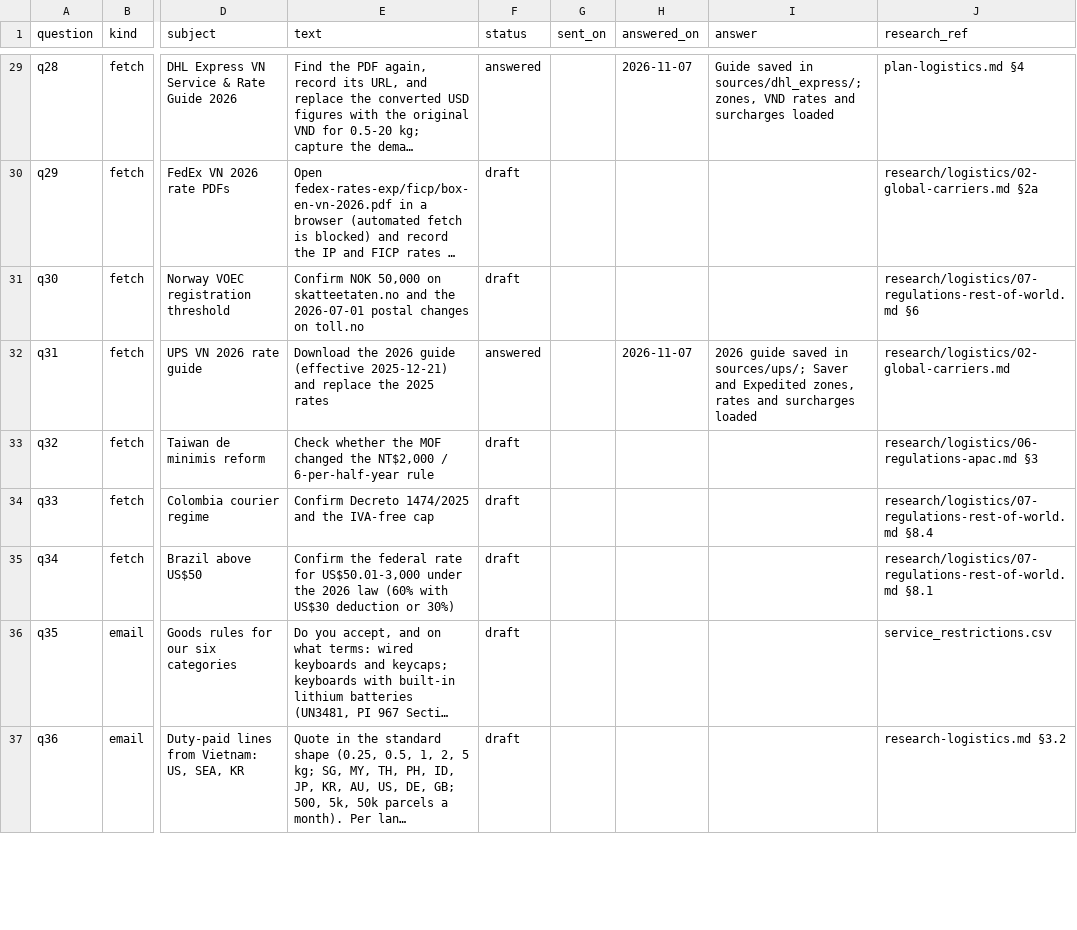
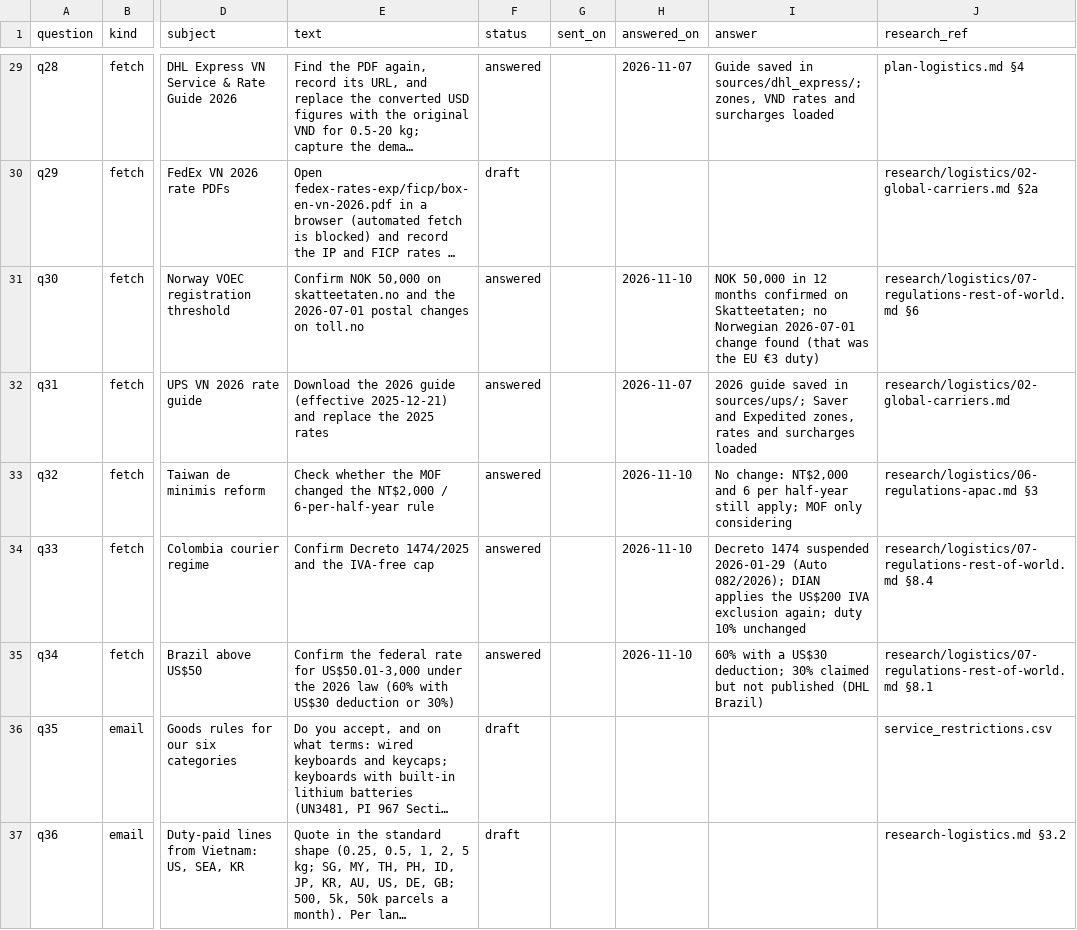
Before and after one commit to florianmarkusse/merchant-of-record, a CSV file: docs/markets/questions.csv, drawn as a sheet; only a part is shown, gaps mark what is left out; long unchanged cells end in …; the diff names each change by its address in the sheet, - before the commit and + after, or states it on an @@ line.

```diff
--- a/docs/markets/questions.csv
+++ b/docs/markets/questions.csv
-F31 (status): draft
+F31 (status): answered
-H31 (answered_on): (empty)
+H31 (answered_on): 2026-11-10
-I31 (answer): (empty)
+I31 (answer): NOK 50,000 in 12 months confirmed on Skatteetaten; no Norwegian 2026-07-01 change found (that was the EU €3 duty)
-F33:F35 (status): draft
+F33:F35 (status): answered
-H33:H35 (answered_on): (empty)
+H33:H35 (answered_on): 2026-11-10
-I33 (answer): (empty)
+I33 (answer): No change: NT$2,000 and 6 per half-year still apply; MOF only considering
-I34 (answer): (empty)
+I34 (answer): Decreto 1474 suspended 2026-01-29 (Auto 082/2026); DIAN applies the US$200 IVA exclusion again; duty 10% unchanged
-I35 (answer): (empty)
+I35 (answer): 60% with a US$30 deduction; 30% claimed but not published (DHL Brazil)
```
Also changed, not shown: docs/markets/facts.csv, 4 other files.
